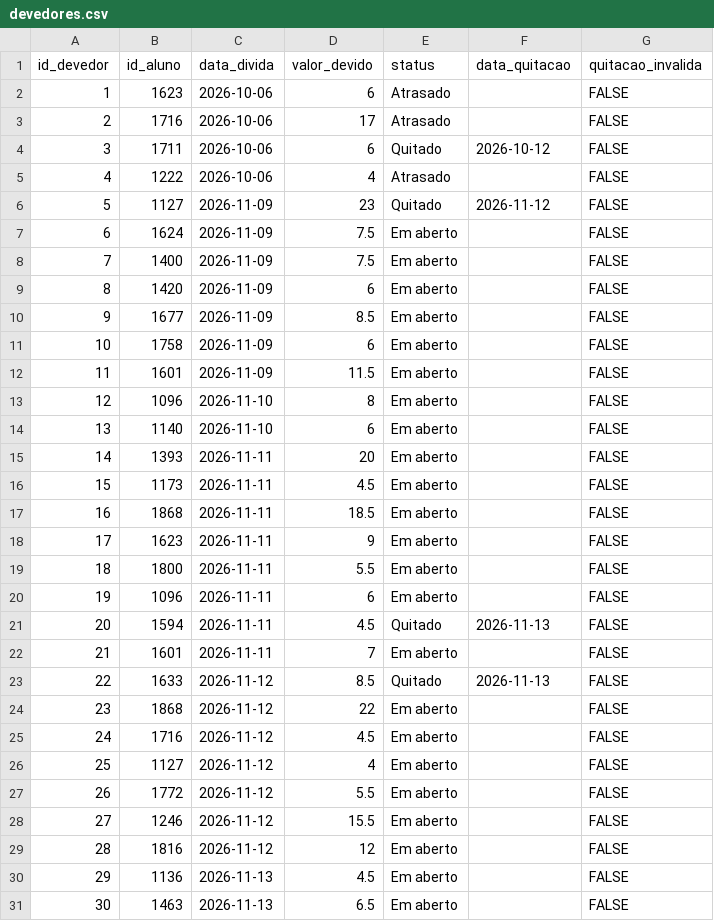
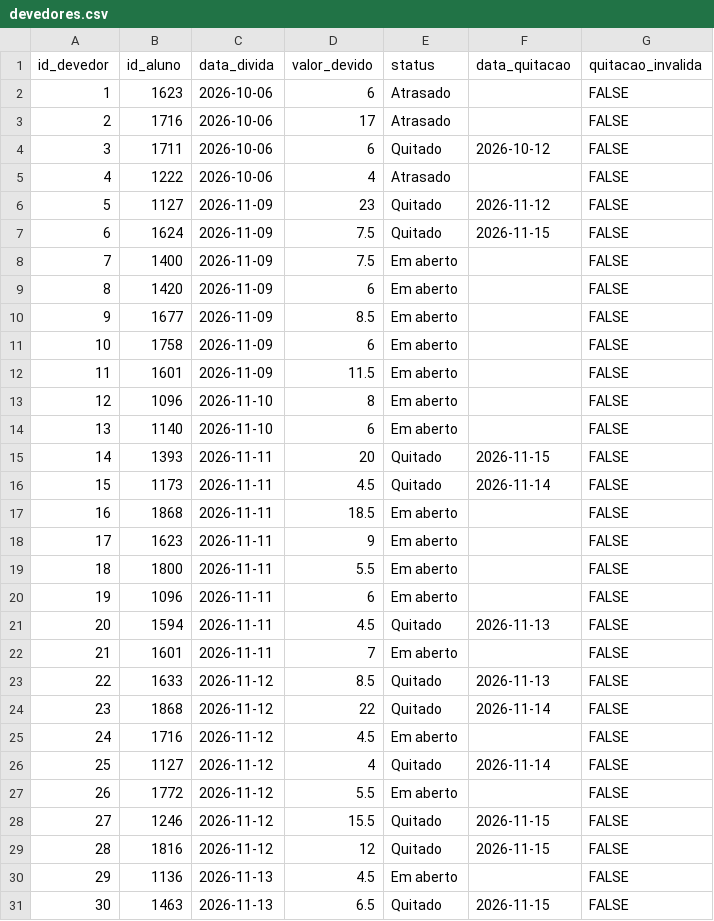
Before and after one commit to PedroFreitasDev/P.I-Data-Science, a CSV file: dados/silver/devedores.csv, drawn as a sheet.

```diff
--- a/dados/silver/devedores.csv
+++ b/dados/silver/devedores.csv
@@ -6,3 +6,3 @@ id_devedor,id_aluno,data_divida,valor_devido,status,data_quitacao,quitacao_inval
 5,1127,2026-11-09,23,Quitado,2026-11-12,FALSE
-6,1624,2026-11-09,7.5,Em aberto,,FALSE
+6,1624,2026-11-09,7.5,Quitado,2026-11-15,FALSE
 7,1400,2026-11-09,7.5,Em aberto,,FALSE
@@ -14,4 +14,4 @@ id_devedor,id_aluno,data_divida,valor_devido,status,data_quitacao,quitacao_inval
 13,1140,2026-11-10,6,Em aberto,,FALSE
-14,1393,2026-11-11,20,Em aberto,,FALSE
-15,1173,2026-11-11,4.5,Em aberto,,FALSE
+14,1393,2026-11-11,20,Quitado,2026-11-15,FALSE
+15,1173,2026-11-11,4.5,Quitado,2026-11-14,FALSE
 16,1868,2026-11-11,18.5,Em aberto,,FALSE
@@ -23,9 +23,9 @@ id_devedor,id_aluno,data_divida,valor_devido,status,data_quitacao,quitacao_inval
 22,1633,2026-11-12,8.5,Quitado,2026-11-13,FALSE
-23,1868,2026-11-12,22,Em aberto,,FALSE
+23,1868,2026-11-12,22,Quitado,2026-11-14,FALSE
 24,1716,2026-11-12,4.5,Em aberto,,FALSE
-25,1127,2026-11-12,4,Em aberto,,FALSE
+25,1127,2026-11-12,4,Quitado,2026-11-14,FALSE
 26,1772,2026-11-12,5.5,Em aberto,,FALSE
-27,1246,2026-11-12,15.5,Em aberto,,FALSE
-28,1816,2026-11-12,12,Em aberto,,FALSE
+27,1246,2026-11-12,15.5,Quitado,2026-11-15,FALSE
+28,1816,2026-11-12,12,Quitado,2026-11-15,FALSE
 29,1136,2026-11-13,4.5,Em aberto,,FALSE
-30,1463,2026-11-13,6.5,Em aberto,,FALSE
+30,1463,2026-11-13,6.5,Quitado,2026-11-15,FALSE
```
Also changed, not shown: dados/silver/calendario.csv, dados/silver/clima.csv, 2 other files.
